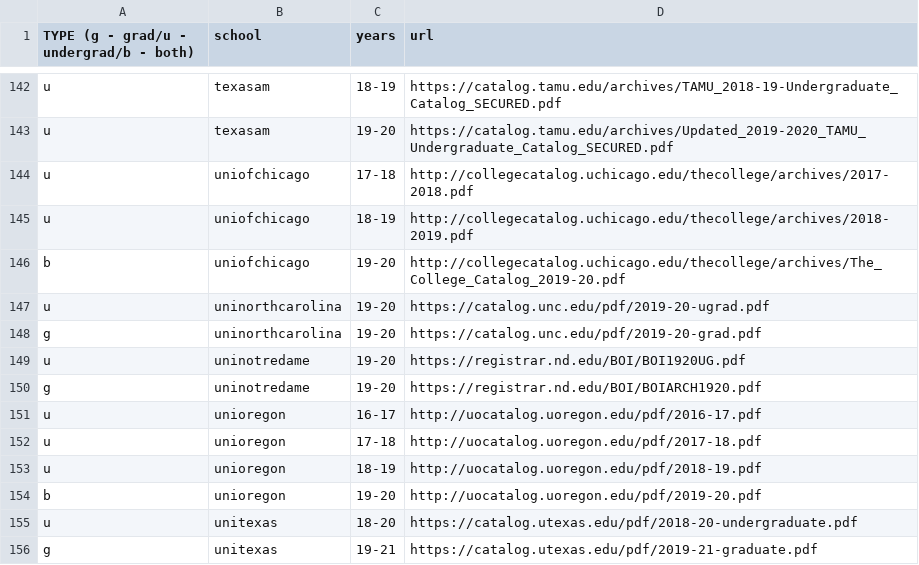
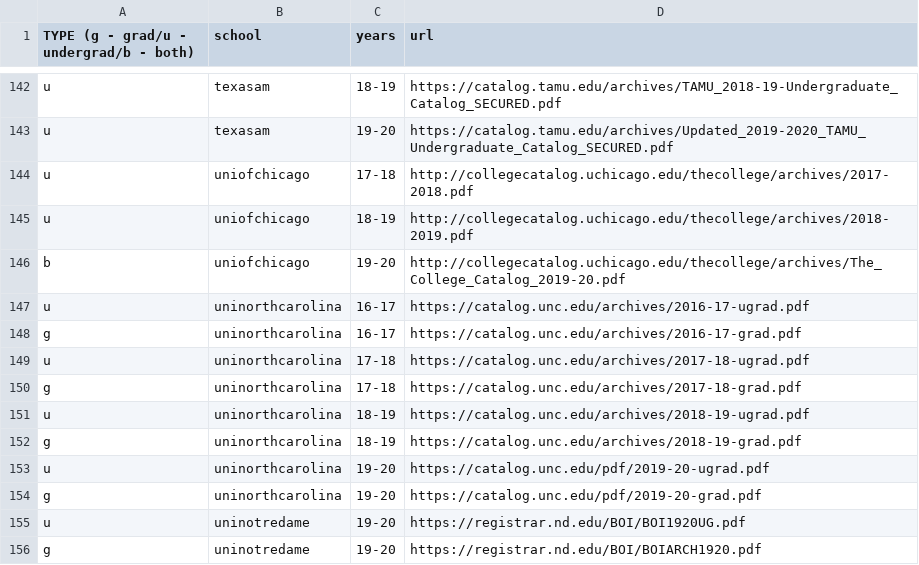
Before and after one commit to Valparaiso-Data-Science/general-course-relevance-discovery, a CSV file: devel/fetchpdfs/urls.csv, drawn as a sheet; only a part is shown, gaps mark what is left out; the shorter side is filled out with more unchanged rows; the diff names each change by its address in the sheet, - before the commit and + after, or states it on an @@ line.

Commit message:
Update urls.csv
north carolina

```diff
--- a/devel/fetchpdfs/urls.csv
+++ b/devel/fetchpdfs/urls.csv
+row 147: u | uninorthcarolina | 16-17 | https://catalog.unc.edu/archives/2016-17-ugrad.pdf
+row 148: g | uninorthcarolina | 16-17 | https://catalog.unc.edu/archives/2016-17-grad.pdf
+row 149: u | uninorthcarolina | 17-18 | https://catalog.unc.edu/archives/2017-18-ugrad.pdf
+row 150: g | uninorthcarolina | 17-18 | https://catalog.unc.edu/archives/2017-18-grad.pdf
+row 151: u | uninorthcarolina | 18-19 | https://catalog.unc.edu/archives/2018-19-ugrad.pdf
+row 152: g | uninorthcarolina | 18-19 | https://catalog.unc.edu/archives/2018-19-grad.pdf
```
